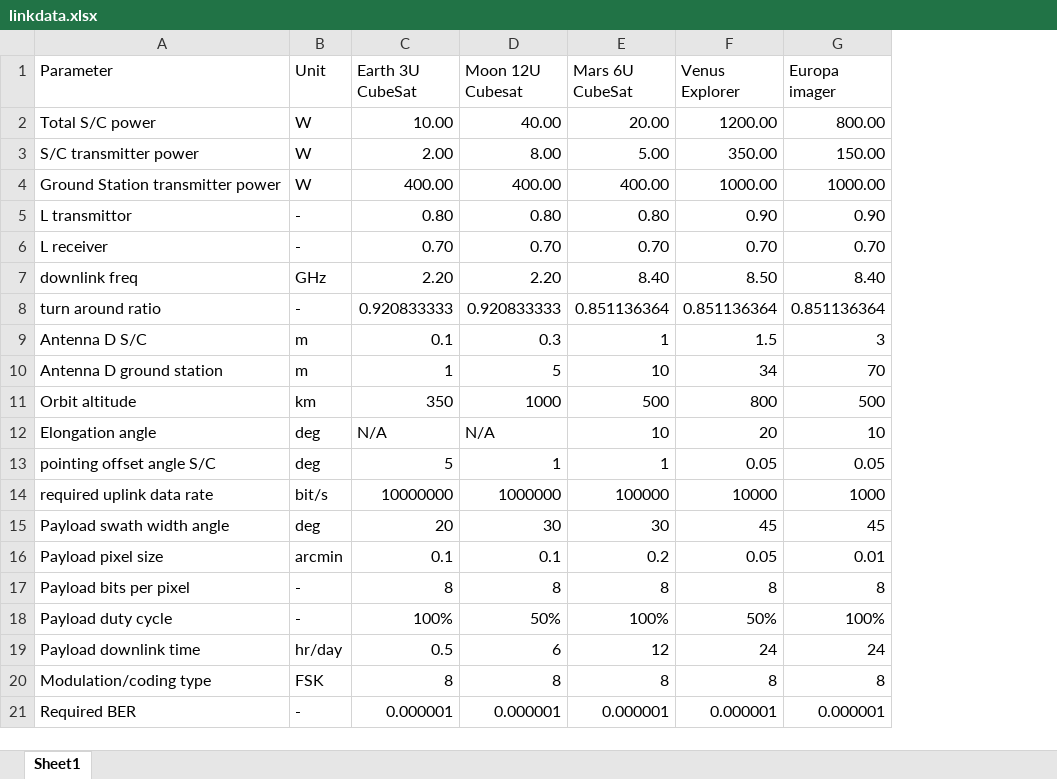
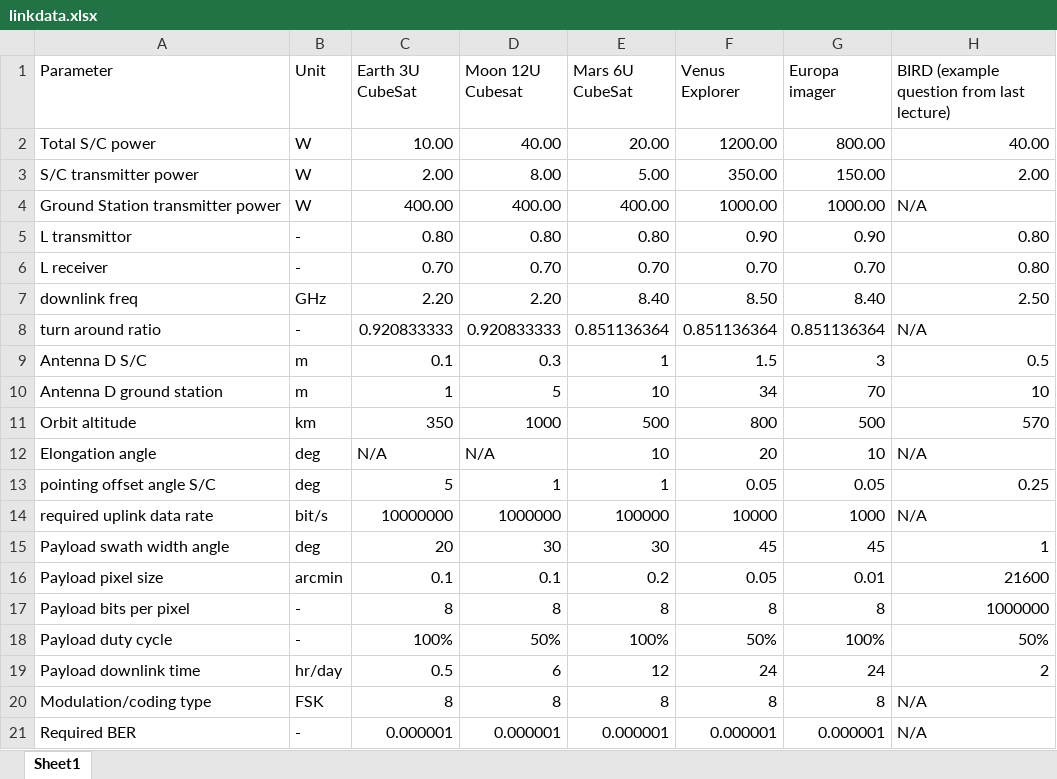
Before and after one commit to 4ndries/ADSEE-2-Group-Assignment-for-Spacecraft-and-Aircraft, an Excel workbook: Spacecraft/linkdata.xlsx, sheet Sheet1, drawn as a sheet; values as stored, in another font and other column widths than the file's, no borders; the diff names each change by its address in the sheet, - before the commit and + after, or states it on an @@ line.

Commit message:
Added the BIRD example spacecraft link budget data to the excel sheet for cross-checking the calculations

```diff
--- a/Spacecraft/linkdata.xlsx (sheet Sheet1)
+++ b/Spacecraft/linkdata.xlsx (sheet Sheet1)
+column H, rows 1-21: BIRD (example question from last lecture) | 40.00 | 2.00 | N/A | 0.80 | 0.80 | 2.50 | N/A | 0.5 | 10 | 570 | N/A | 0.25 | N/A | 1 | 21600 | 1000000 | 50% | 2 | N/A | N/A
```
